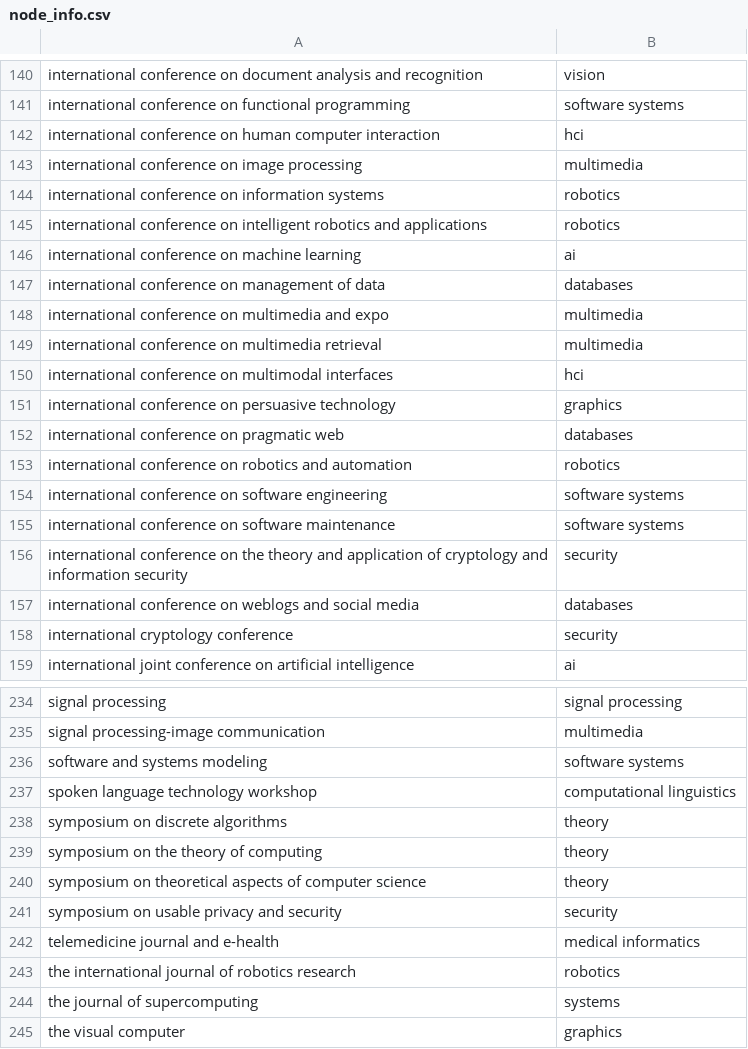
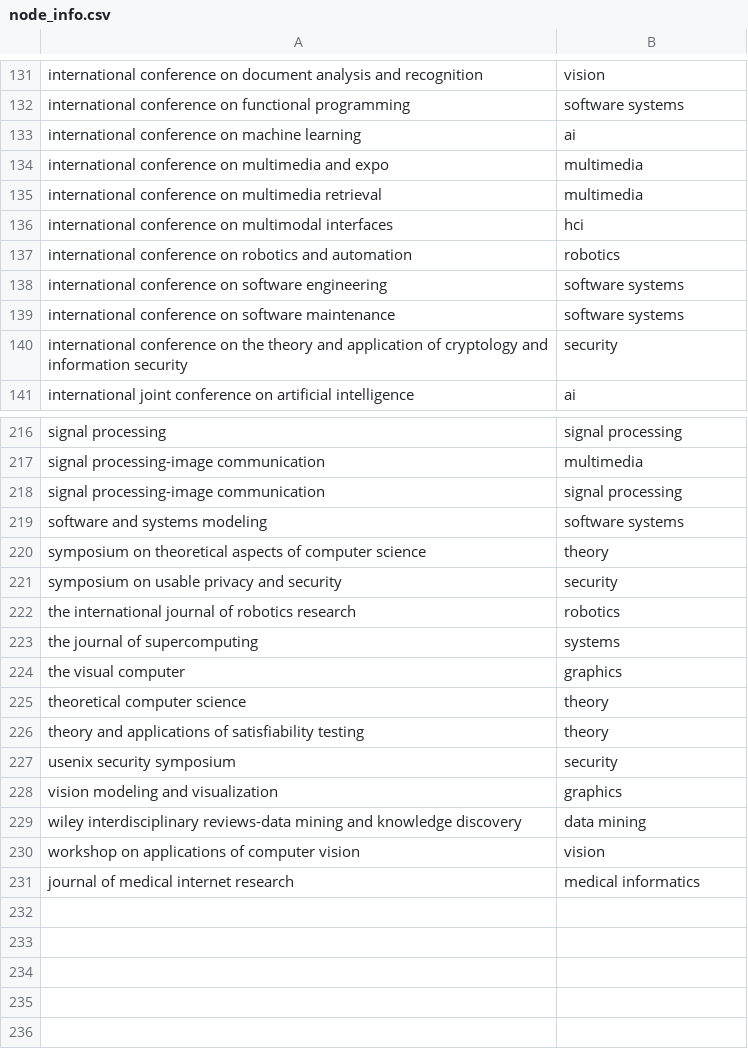
Before and after one commit to pnxenopoulos/cs-communities, a CSV file: web/data/node_info.csv, drawn as a sheet; only a part is shown, gaps mark what is left out; the shorter side is filled out with more unchanged rows; the diff covers the shown part only.

```diff
--- a/web/data/node_info.csv
+++ b/web/data/node_info.csv
@@ -141,8 +132,3 @@ international conference on document analysis and recognition,vision
 international conference on functional programming,software systems
-international conference on human computer interaction,hci
-international conference on image processing,multimedia
-international conference on information systems,robotics
-international conference on intelligent robotics and applications,robotics
 international conference on machine learning,ai
-international conference on management of data,databases
 international conference on multimedia and expo,multimedia
@@ -150,4 +136,2 @@ international conference on multimedia retrieval,multimedia
 international conference on multimodal interfaces,hci
-international conference on persuasive technology,graphics
-international conference on pragmatic web,databases
 international conference on robotics and automation,robotics
@@ -156,4 +140,2 @@ international conference on software maintenance,software systems
 international conference on the theory and application of cryptology and information security,security
-international conference on weblogs and social media,databases
-international cryptology conference,security
 international joint conference on artificial intelligence,ai
@@ -235,9 +217,6 @@ signal processing,signal processing
 signal processing-image communication,multimedia
+signal processing-image communication,signal processing
 software and systems modeling,software systems
-spoken language technology workshop,computational linguistics
-symposium on discrete algorithms,theory
-symposium on the theory of computing,theory
 symposium on theoretical aspects of computer science,theory
 symposium on usable privacy and security,security
-telemedicine journal and e-health,medical informatics
 the international journal of robotics research,robotics
```
Also changed, not shown: 13 added rows, 29 removed rows and 2 edited cells elsewhere in this file, prepare-data/communities.csv, 11 other files.
